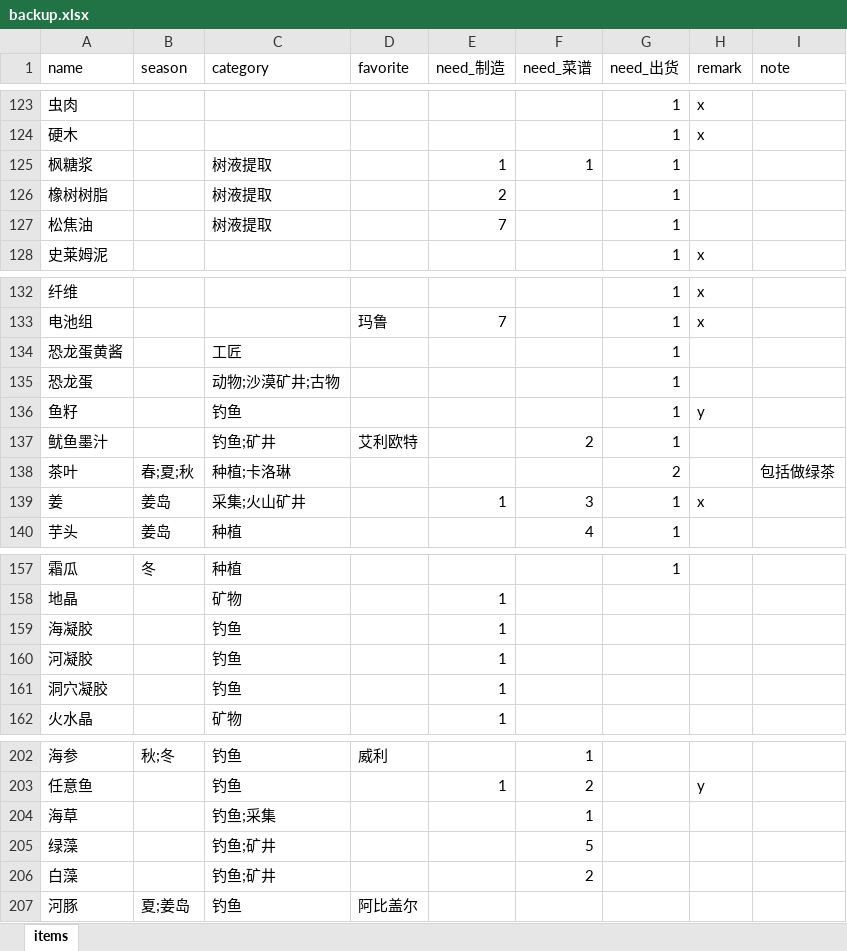
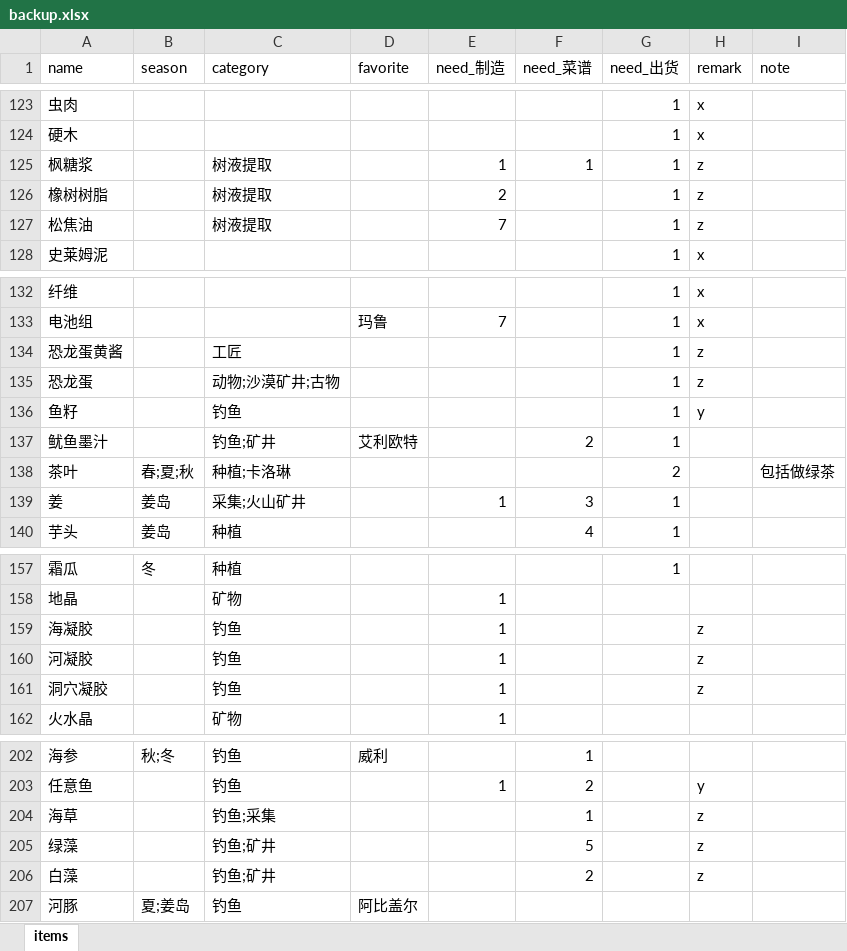
Before and after one commit to xyhu1018-eng/sv-todo, an Excel workbook: data/backup.xlsx, sheet items, drawn as a sheet; only a part is shown, gaps mark what is left out; values as stored, in another font and other column widths than the file's, no borders; the diff covers the shown part only; the diff names each change by its address in the sheet, - before the commit and + after, or states it on an @@ line.

Commit message:
non-seasonal remark

```diff
--- a/data/backup.xlsx (sheet items)
+++ b/data/backup.xlsx (sheet items)
-H125:H127 (remark): (empty)
+H125:H127 (remark): z
-H134:H135 (remark): (empty)
+H134:H135 (remark): z
-H139 (remark): x
+H139 (remark): (empty)
-H159:H161 (remark): (empty)
+H159:H161 (remark): z
-H204:H206 (remark): (empty)
+H204:H206 (remark): z
```
Also changed, not shown: 3 removed rows and 27 edited cells elsewhere in this sheet, 4 other files.
